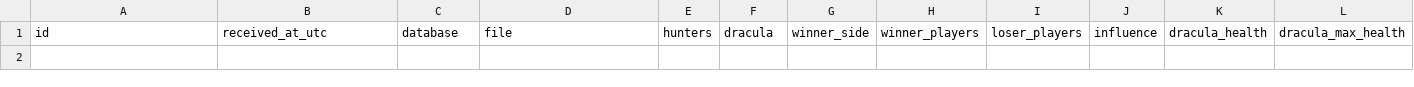
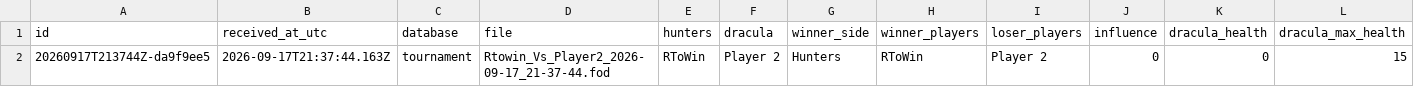
Before and after one commit to rjc-oss/fod-game-database, a CSV file: data/games.csv, drawn as a sheet; only a part is shown; rows hold the shown columns only; the diff names each change by its address in the sheet, - before the commit and + after, or states it on an @@ line.

```diff
--- a/data/games.csv
+++ b/data/games.csv
+row 2: 20260917T213744Z-da9f9ee5 | 2026-09-17T21:37:44.163Z | tournament | Rtowin_Vs_Player2_2026-09-17_21-37-44.fod | RToWin | Player 2 | Hunters | RToWin | Player 2 | 0 | 0 | 15
```
Also changed, not shown: 2 other files.
